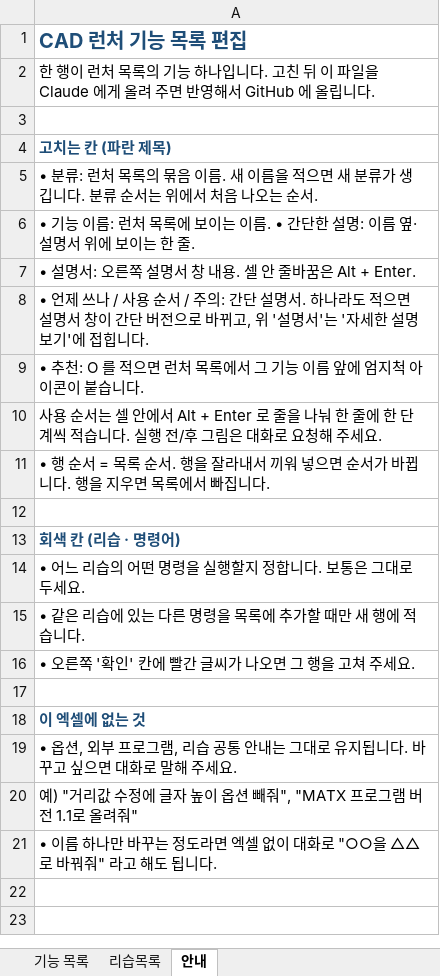
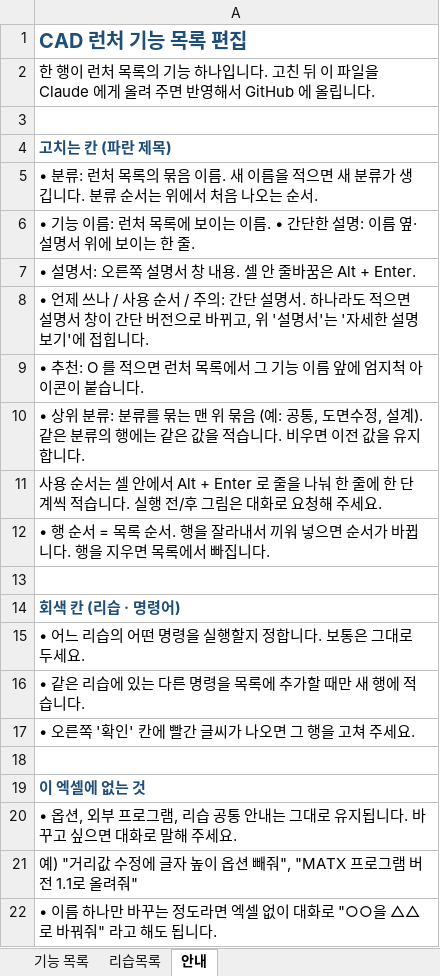
Before and after one commit to hsb6582/cad-launcher, an Excel workbook: dev/catalog.xlsx, sheet 안내, drawn as a sheet; values as stored, in another font and other column widths than the file's, no borders; the diff names each change by its address in the sheet, - before the commit and + after, or states it on an @@ line.

```diff
--- a/dev/catalog.xlsx (sheet 안내)
+++ b/dev/catalog.xlsx (sheet 안내)
+row 10: • 상위 분류: 분류를 묶는 맨 위 묶음 (예: 공통, 도면수정, 설계). 같은 분류의 행에는 같은 값을 적습니다. 비우면 이전 값을 유지합니다.
```
Also changed, not shown: sheet 기능 목록, 9 other files.
